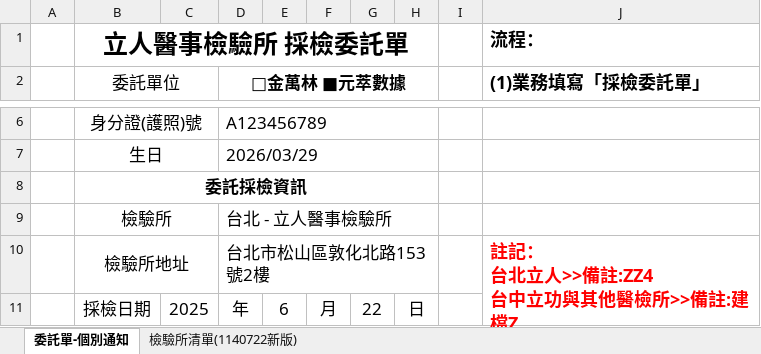
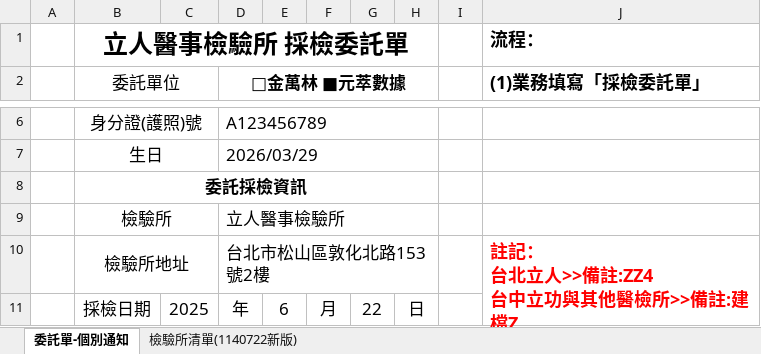
Before and after one commit to bowei0204-coder/-, an Excel workbook: 產生結果/20250622_測試2_台北-立人醫事檢驗所.xlsx, sheet 委託單-個別通知, drawn as a sheet; only a part is shown, gaps mark what is left out; long unchanged cells end in …; values as stored, in another font and other column widths than the file's, no borders; the diff names each change by its address in the sheet, - before the commit and + after, or states it on an @@ line.

```diff
--- a/產生結果/20250622_測試2_台北-立人醫事檢驗所.xlsx (sheet 委託單-個別通知)
+++ b/產生結果/20250622_測試2_台北-立人醫事檢驗所.xlsx (sheet 委託單-個別通知)
-D9 (□金萬林 ■元萃數據): 台北 - 立人醫事檢驗所
+D9 (□金萬林 ■元萃數據): 立人醫事檢驗所
```
Also changed, not shown: 產生結果/20261022_測試3_南投-貝爾醫事檢驗所.xlsx, 2 other files.
